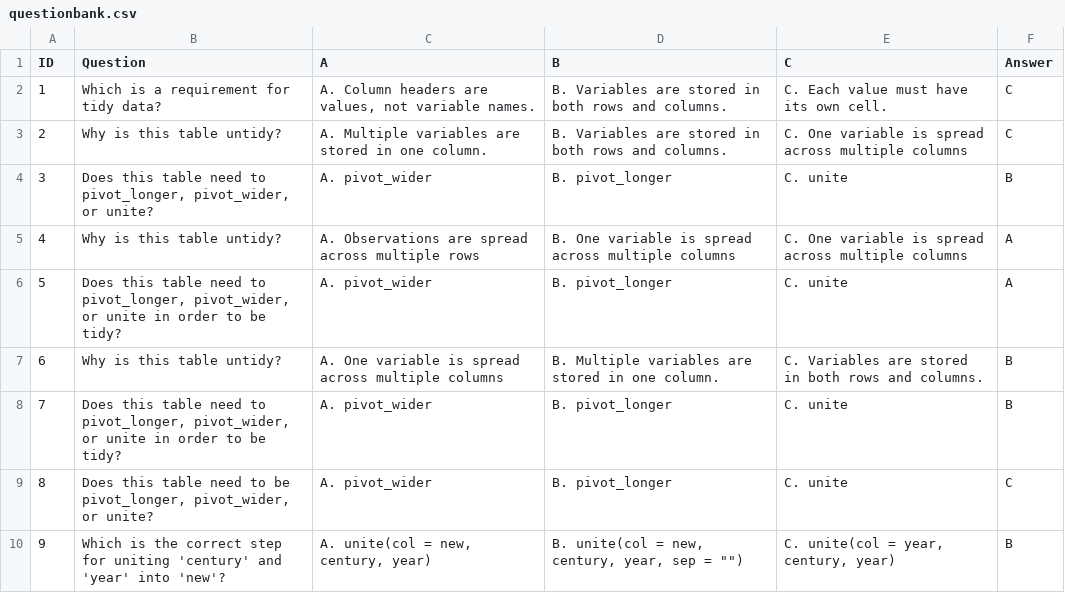
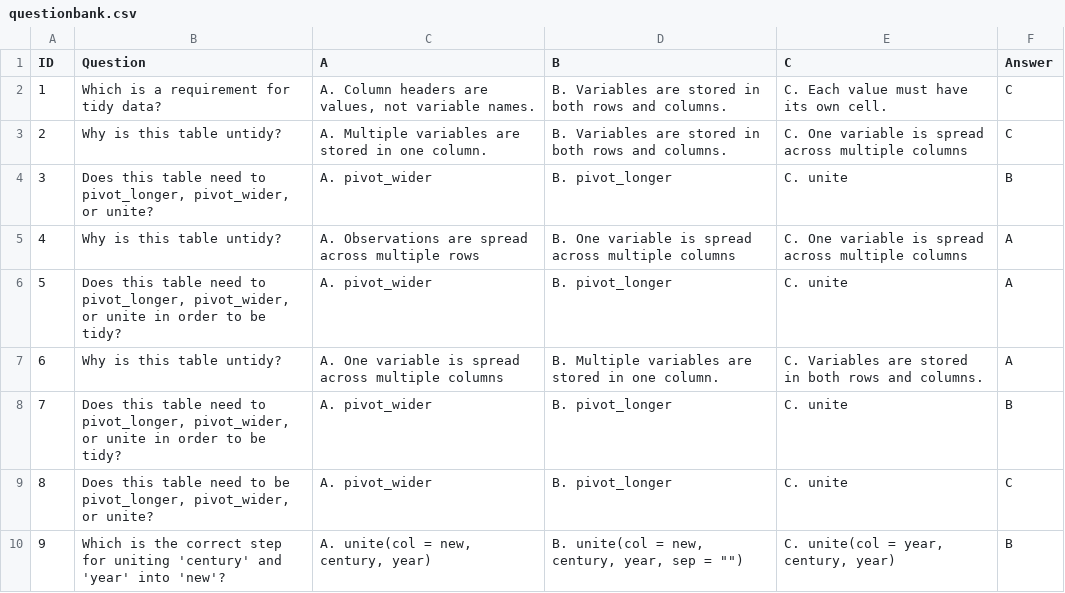
Before and after one commit to EducationShinyAppTeam/Data_Wrangling, a CSV file: questionbank.csv, drawn as a sheet.

```diff
--- a/questionbank.csv
+++ b/questionbank.csv
@@ -6,3 +6,3 @@
 5,"Does this table need to pivot_longer, pivot_wider, or unite in order to be tidy?",A. pivot_wider,B. pivot_longer,C. unite,A
-6,Why is this table untidy?,A. One variable is spread across multiple columns,B. Multiple variables are stored in one column.,C. Variables are stored in both rows and columns.,B
+6,Why is this table untidy?,A. One variable is spread across multiple columns,B. Multiple variables are stored in one column.,C. Variables are stored in both rows and columns.,A
 7,"Does this table need to pivot_longer, pivot_wider, or unite in order to be tidy?",A. pivot_wider,B. pivot_longer,C. unite,B
```
Also changed, not shown: 2 other files.
